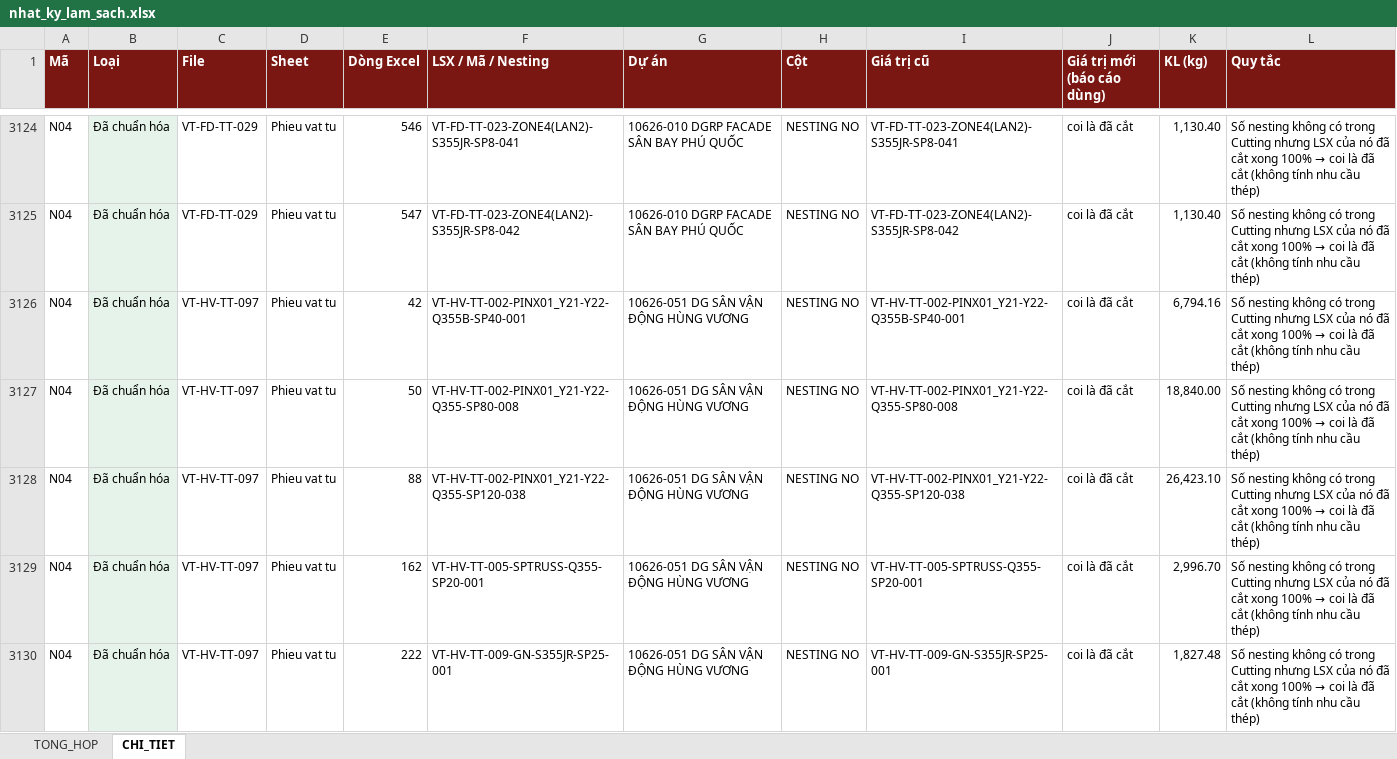
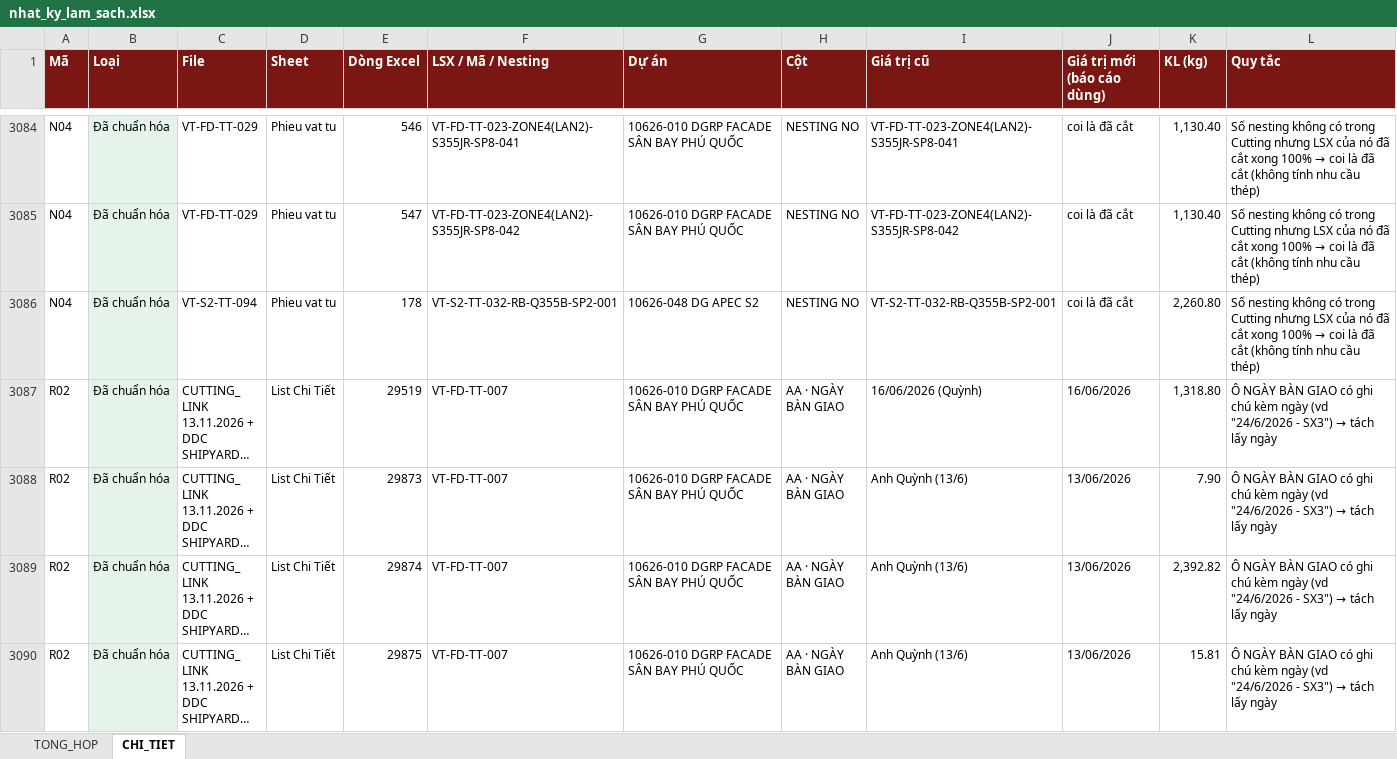
Before and after one commit to phucpt-hub/DDC-Shipyard, an Excel workbook: lich_su/2026-11-13/nhat_ky_lam_sach.xlsx, sheet CHI_TIET, drawn as a sheet; only a part is shown, gaps mark what is left out; the shorter side is filled out with more unchanged rows; long unchanged cells end in …; values as stored, in another font and other column widths than the file's, no borders; the diff covers the shown part only; the diff names each change by its address in the sheet, - before the commit and + after, or states it on an @@ line.

```diff
--- a/lich_su/2026-11-13/nhat_ky_lam_sach.xlsx (sheet CHI_TIET)
+++ b/lich_su/2026-11-13/nhat_ky_lam_sach.xlsx (sheet CHI_TIET)
-row 3126: N04 | Đã chuẩn hóa | VT-HV-TT-097 | Phieu vat tu | 42 | VT-HV-TT-002-PINX01_Y21-Y22-Q355B-SP40-001 | 10626-051 DG SÂN VẬN ĐỘNG HÙNG VƯƠNG | NESTING NO | VT-HV-TT-002-PINX01_Y21-Y22-Q355B-SP40-001 | coi là đã cắt | 6,794.16 | Số nesting không có trong Cutting nhưng LSX của nó đã cắt xong 100% → coi là đã cắt (không tính nhu cầu thép)
-row 3127: N04 | Đã chuẩn hóa | VT-HV-TT-097 | Phieu vat tu | 50 | VT-HV-TT-002-PINX01_Y21-Y22-Q355-SP80-008 | 10626-051 DG SÂN VẬN ĐỘNG HÙNG VƯƠNG | NESTING NO | VT-HV-TT-002-PINX01_Y21-Y22-Q355-SP80-008 | coi là đã cắt | 18,840.00 | Số nesting không có trong Cutting nhưng LSX của nó đã cắt xong 100% → coi là đã cắt (không tính nhu cầu thép)
-row 3128: N04 | Đã chuẩn hóa | VT-HV-TT-097 | Phieu vat tu | 88 | VT-HV-TT-002-PINX01_Y21-Y22-Q355-SP120-038 | 10626-051 DG SÂN VẬN ĐỘNG HÙNG VƯƠNG | NESTING NO | VT-HV-TT-002-PINX01_Y21-Y22-Q355-SP120-038 | coi là đã cắt | 26,423.10 | Số nesting không có trong Cutting nhưng LSX của nó đã cắt xong 100% → coi là đã cắt (không tính nhu cầu thép)
-row 3129: N04 | Đã chuẩn hóa | VT-HV-TT-097 | Phieu vat tu | 162 | VT-HV-TT-005-SPTRUSS-Q355-SP20-001 | 10626-051 DG SÂN VẬN ĐỘNG HÙNG VƯƠNG | NESTING NO | VT-HV-TT-005-SPTRUSS-Q355-SP20-001 | coi là đã cắt | 2,996.70 | Số nesting không có trong Cutting nhưng LSX của nó đã cắt xong 100% → coi là đã cắt (không tính nhu cầu thép)
-row 3130: N04 | Đã chuẩn hóa | VT-HV-TT-097 | Phieu vat tu | 222 | VT-HV-TT-009-GN-S355JR-SP25-001 | 10626-051 DG SÂN VẬN ĐỘNG HÙNG VƯƠNG | NESTING NO | VT-HV-TT-009-GN-S355JR-SP25-001 | coi là đã cắt | 1,827.48 | Số nesting không có trong Cutting nhưng LSX của nó đã cắt xong 100% → coi là đã cắt (không tính nhu cầu thép)
```
Also changed, not shown: 96 removed rows elsewhere in this sheet, sheet TONG_HOP, nhat_ky_lam_sach.xlsx, 57 other files.
